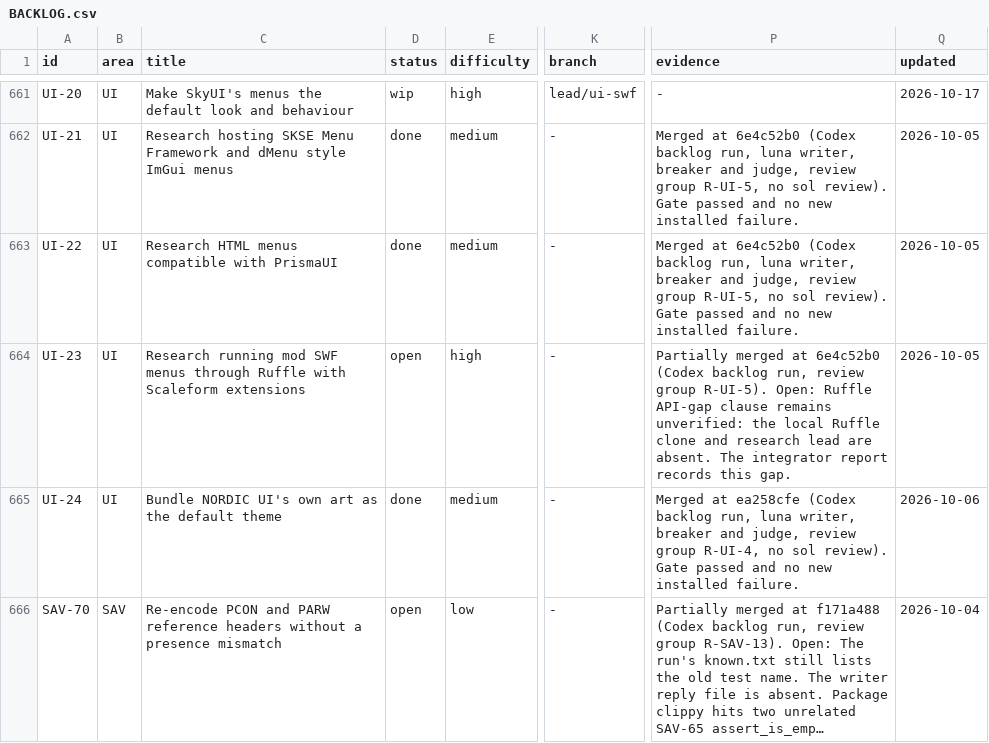
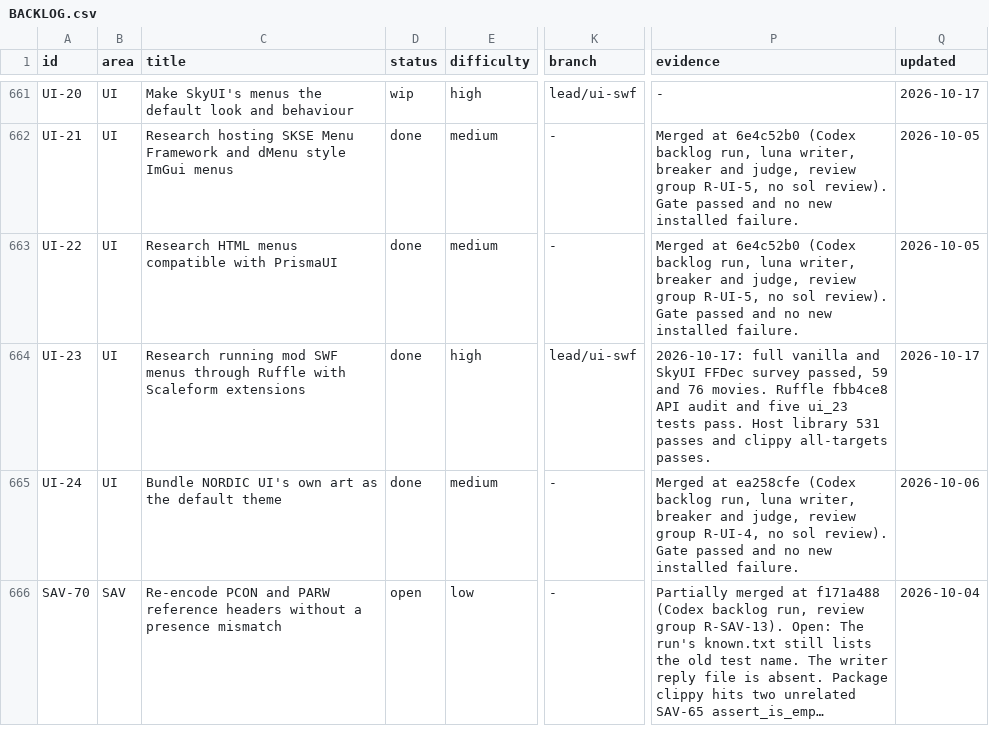
Before and after one commit to earthbone/earthbone-engine, a CSV file: BACKLOG.csv, drawn as a sheet; only a part is shown, gaps mark what is left out; long unchanged cells end in …; the diff names each change by its address in the sheet, - before the commit and + after, or states it on an @@ line.

Commit message:
Research installed GFx movies and Ruffle extension gaps for UI-23

```diff
--- a/BACKLOG.csv
+++ b/BACKLOG.csv
-D664 (status): open
+D664 (status): done
-K664 (branch): -
+K664 (branch): lead/ui-swf
-P664 (evidence): Partially merged at 6e4c52b0 (Codex backlog run, review group R-UI-5). Open: Ruffle API-gap clause remains unverified: the local Ruffle clone and research lead are absent. The integrator report records this gap.
+P664 (evidence): 2026-10-17: full vanilla and SkyUI FFDec survey passed, 59 and 76 movies. Ruffle fbb4ce8 API audit and five ui_23 tests pass. Host library 531 passes and clippy all-targets passes.
-Q664 (updated): 2026-10-05
+Q664 (updated): 2026-10-17
```
Also changed, not shown: 4 other files.
